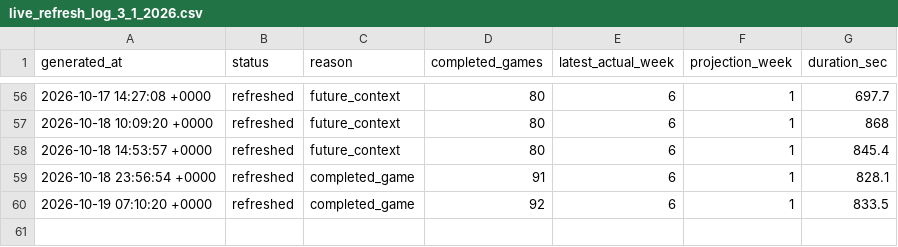
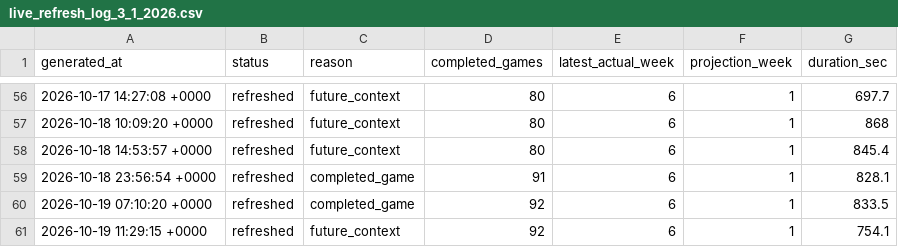
Before and after one commit to dpwrz/powers-newlon, a CSV file: output/live_refresh_log_3_1_2026.csv, drawn as a sheet; only a part is shown, gaps mark what is left out; the diff names each change by its address in the sheet, - before the commit and + after, or states it on an @@ line.

```diff
--- a/output/live_refresh_log_3_1_2026.csv
+++ b/output/live_refresh_log_3_1_2026.csv
+row 61: 2026-10-19 11:29:15 +0000 | refreshed | future_context | 92 | 6 | 1 | 754.1
```
Also changed, not shown: output/live_refresh_timing_3_1_2026.csv, output/pregame_projection_archive_2026.csv, 8 other files.
